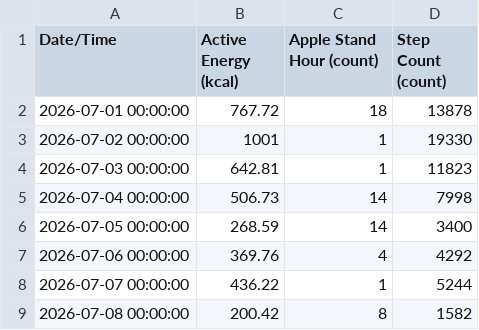
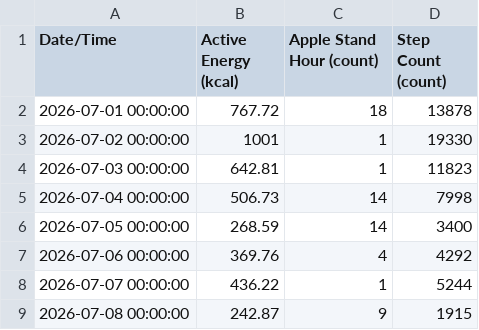
Before and after one commit to whittw1/exercise-dashboard, a CSV file: data/HealthMetrics-2026-07.csv, drawn as a sheet.

Commit message:
Update health data 2026-07-08

```diff
--- a/data/HealthMetrics-2026-07.csv
+++ b/data/HealthMetrics-2026-07.csv
@@ -8,2 +8,2 @@ Date/Time,Active Energy (kcal),Apple Stand Hour (count),Step Count (count)
 2026-07-07 00:00:00,436.22,1,5244
-2026-07-08 00:00:00,200.42,8,1582
+2026-07-08 00:00:00,242.87,9,1915
```
Also changed, not shown: 1 other file.
